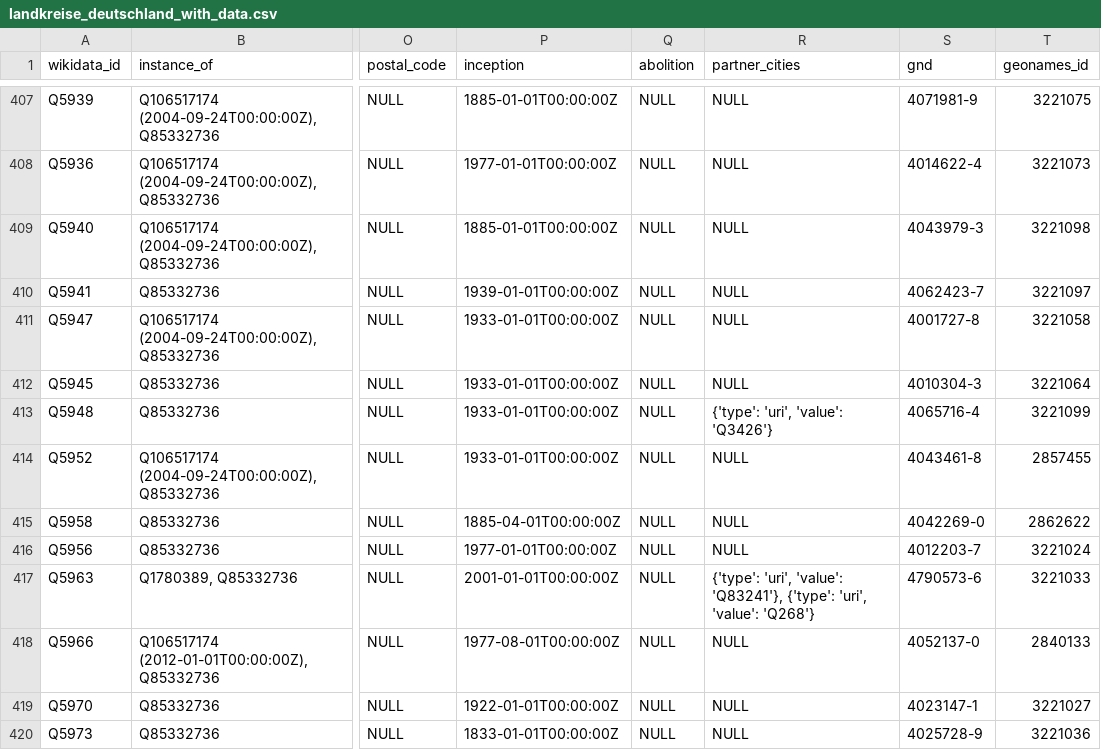
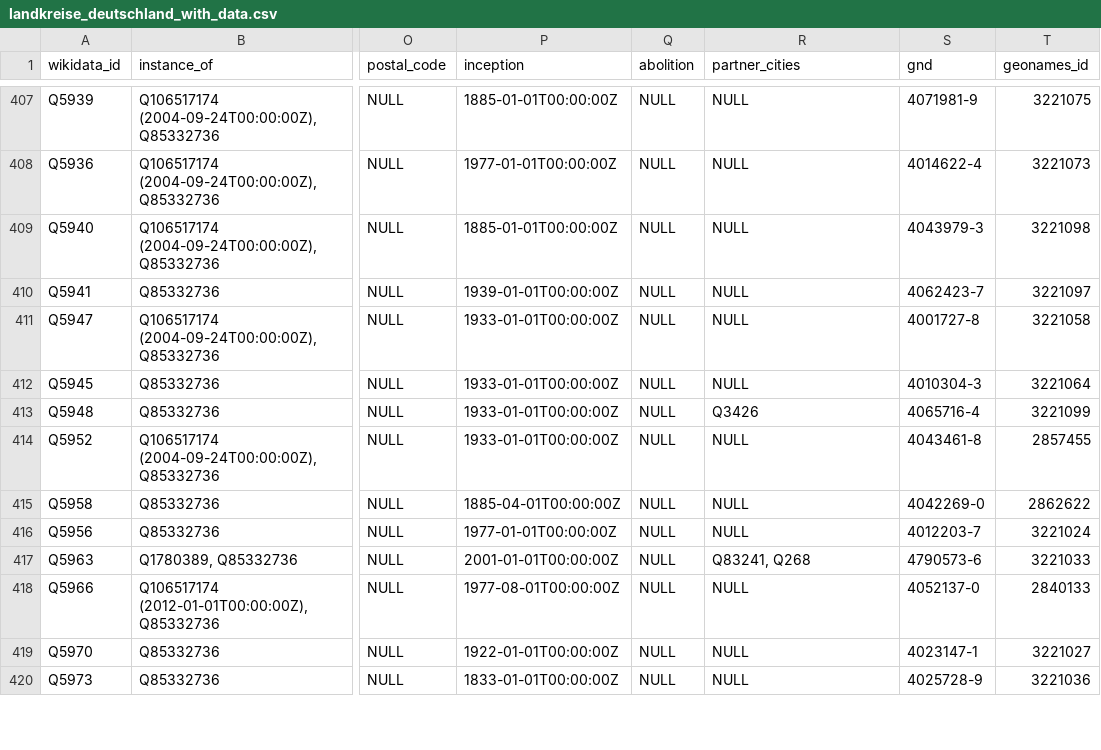
Before and after one commit to xeilian/gemeindewappen, a CSV file: wikidata_output/landkreise_deutschland_with_data.csv, drawn as a sheet; only a part is shown, gaps mark what is left out; the diff covers the shown part only; the diff names each change by its address in the sheet, - before the commit and + after, or states it on an @@ line.

```diff
--- a/wikidata_output/landkreise_deutschland_with_data.csv
+++ b/wikidata_output/landkreise_deutschland_with_data.csv
-R413 (partner_cities): {'type': 'uri', 'value': 'Q3426'}
+R413 (partner_cities): Q3426
-R417 (partner_cities): {'type': 'uri', 'value': 'Q83241'}, {'type': 'uri', 'value': 'Q268'}
+R417 (partner_cities): Q83241, Q268
```
Also changed, not shown: 36 edited cells elsewhere in this file, 2 other files.
